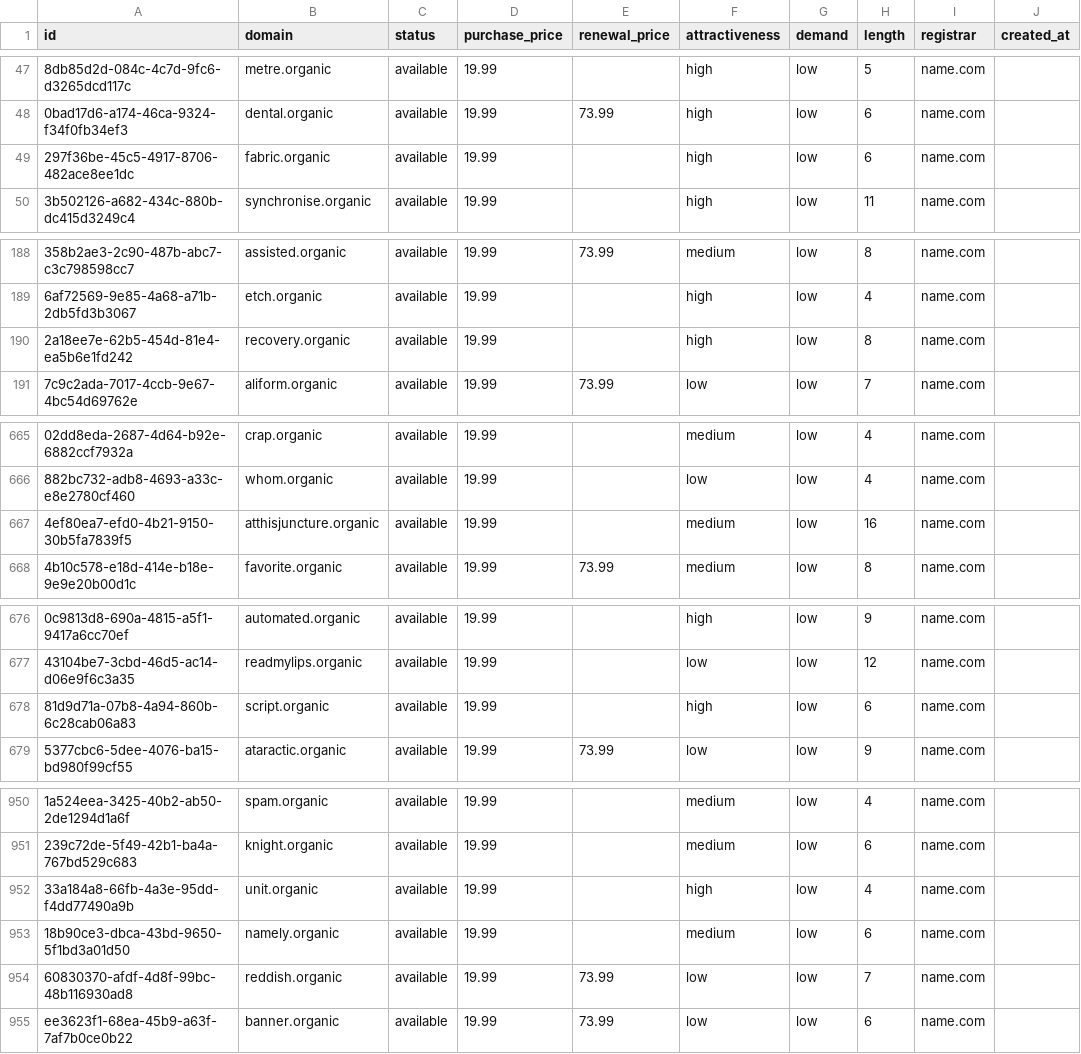
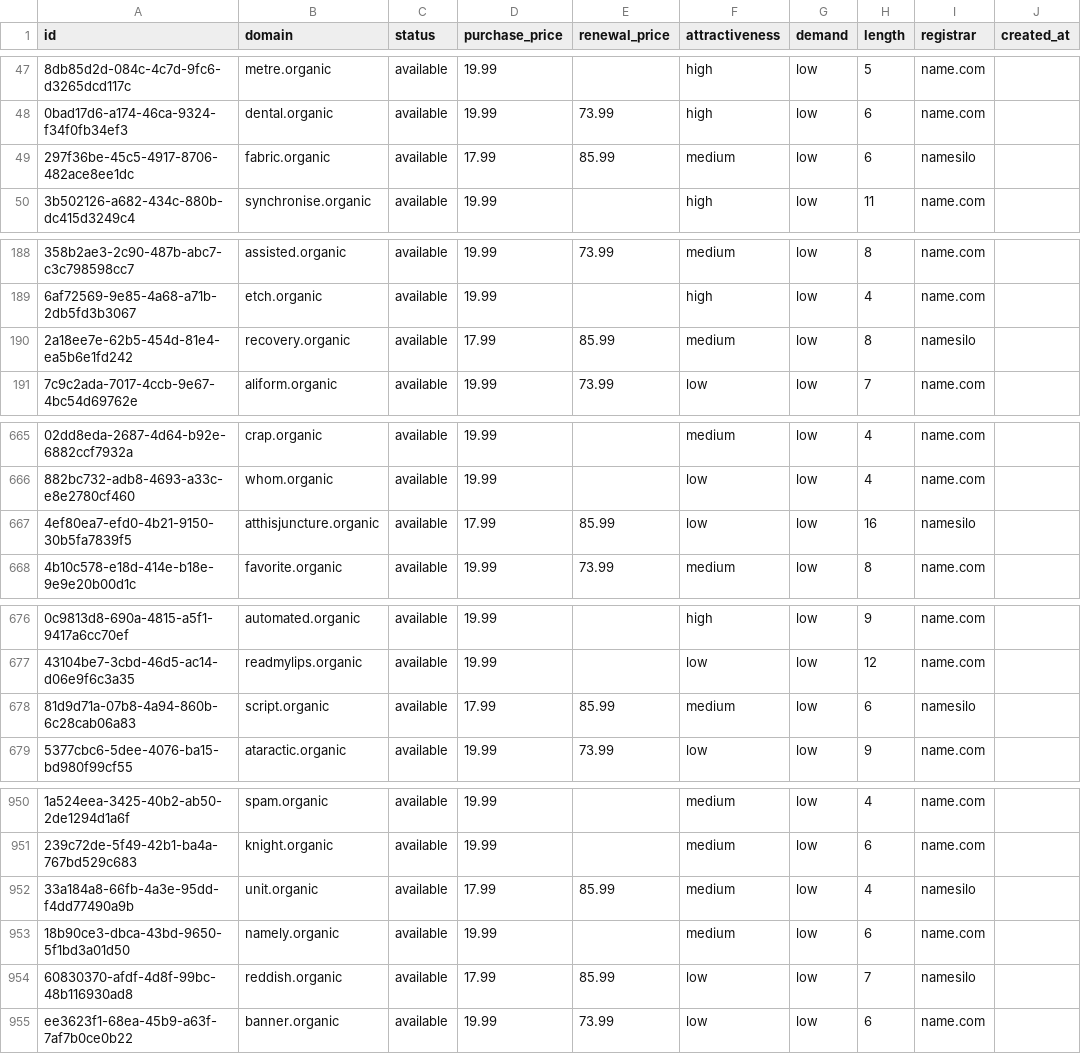
Before and after one commit to UniqueDomains/organic-oneword-domains, a CSV file: organic.csv, drawn as a sheet; only a part is shown, gaps mark what is left out; the diff covers the shown part only; the diff names each change by its address in the sheet, - before the commit and + after, or states it on an @@ line.

Commit message:
Domains update

```diff
--- a/organic.csv
+++ b/organic.csv
-D49 (purchase_price): 19.99
+D49 (purchase_price): 17.99
-E49 (renewal_price): (empty)
+E49 (renewal_price): 85.99
-F49 (attractiveness): high
+F49 (attractiveness): medium
-I49 (registrar): name.com
+I49 (registrar): namesilo
-D190 (purchase_price): 19.99
+D190 (purchase_price): 17.99
-E190 (renewal_price): (empty)
+E190 (renewal_price): 85.99
-F190 (attractiveness): high
+F190 (attractiveness): medium
-I190 (registrar): name.com
+I190 (registrar): namesilo
-D667 (purchase_price): 19.99
+D667 (purchase_price): 17.99
-E667 (renewal_price): (empty)
+E667 (renewal_price): 85.99
-F667 (attractiveness): medium
+F667 (attractiveness): low
-I667 (registrar): name.com
+I667 (registrar): namesilo
-D678 (purchase_price): 19.99
+D678 (purchase_price): 17.99
-E678 (renewal_price): (empty)
+E678 (renewal_price): 85.99
-F678 (attractiveness): high
+F678 (attractiveness): medium
-I678 (registrar): name.com
+I678 (registrar): namesilo
-D952 (purchase_price): 19.99
+D952 (purchase_price): 17.99
-E952 (renewal_price): (empty)
+E952 (renewal_price): 85.99
-F952 (attractiveness): high
+F952 (attractiveness): medium
-I952 (registrar): name.com
+I952 (registrar): namesilo
-D954 (purchase_price): 19.99
+D954 (purchase_price): 17.99
-E954 (renewal_price): 73.99
+E954 (renewal_price): 85.99
-I954 (registrar): name.com
+I954 (registrar): namesilo
```
Also changed, not shown: 30 edited cells elsewhere in this file, 4 other files.
